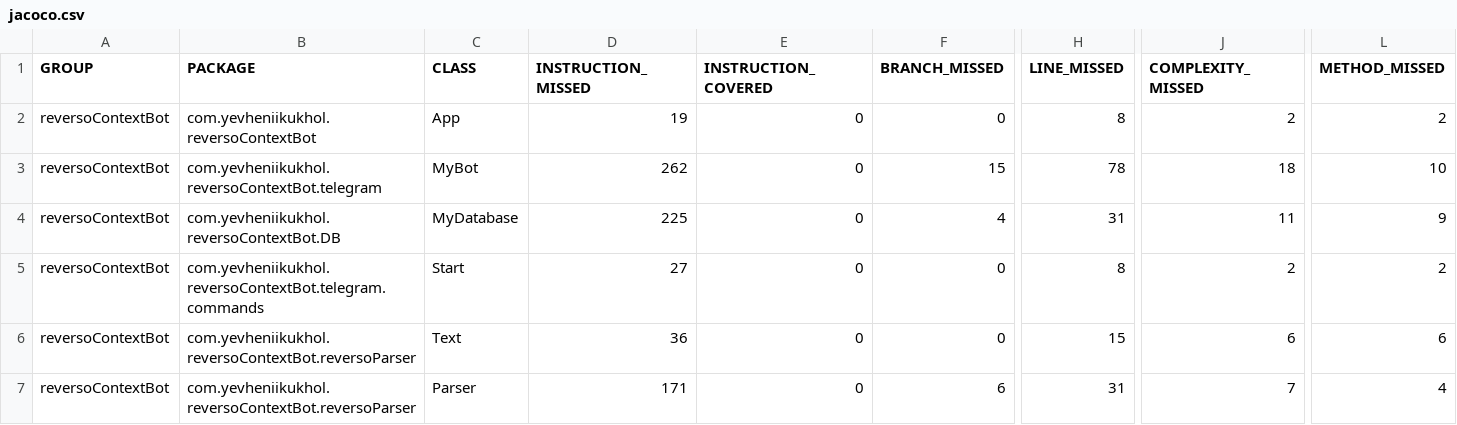
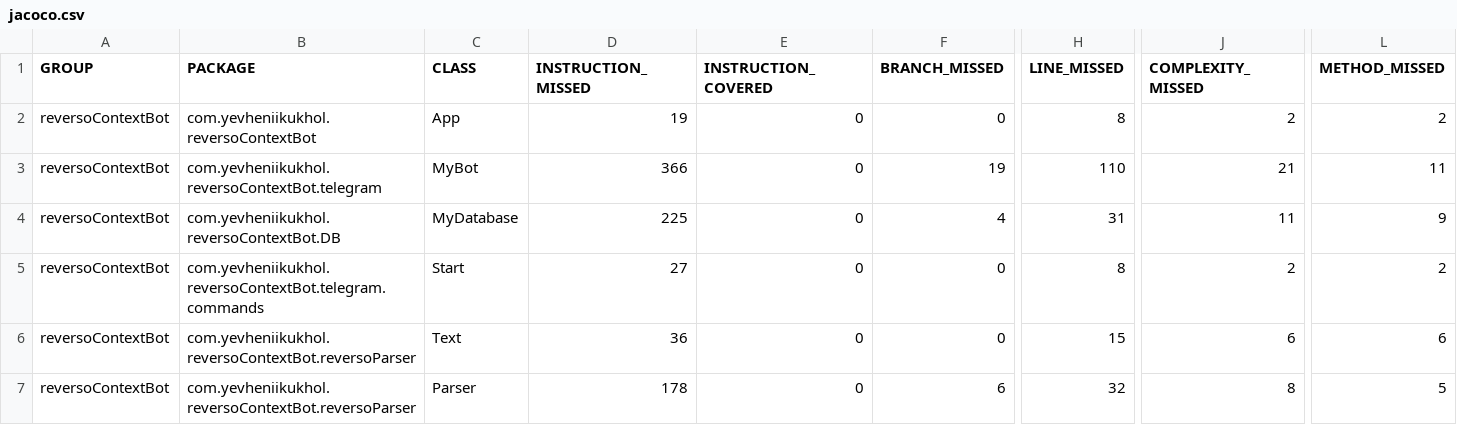
Before and after one commit to Eragoo/reversoContextBot, a CSV file: target/site/jacoco/jacoco.csv, drawn as a sheet; only a part is shown, gaps mark what is left out; the diff names each change by its address in the sheet, - before the commit and + after, or states it on an @@ line.

```diff
--- a/target/site/jacoco/jacoco.csv
+++ b/target/site/jacoco/jacoco.csv
-D3 (INSTRUCTION_MISSED): 262
+D3 (INSTRUCTION_MISSED): 366
-F3 (BRANCH_MISSED): 15
+F3 (BRANCH_MISSED): 19
-H3 (LINE_MISSED): 78
+H3 (LINE_MISSED): 110
-J3 (COMPLEXITY_MISSED): 18
+J3 (COMPLEXITY_MISSED): 21
-L3 (METHOD_MISSED): 10
+L3 (METHOD_MISSED): 11
-D7 (INSTRUCTION_MISSED): 171
+D7 (INSTRUCTION_MISSED): 178
-H7 (LINE_MISSED): 31
+H7 (LINE_MISSED): 32
-J7 (COMPLEXITY_MISSED): 7
+J7 (COMPLEXITY_MISSED): 8
-L7 (METHOD_MISSED): 4
+L7 (METHOD_MISSED): 5
```
Also changed, not shown: 40 other files.
